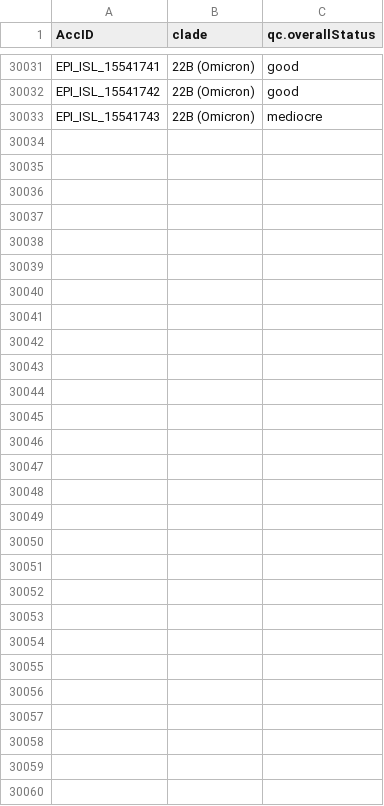
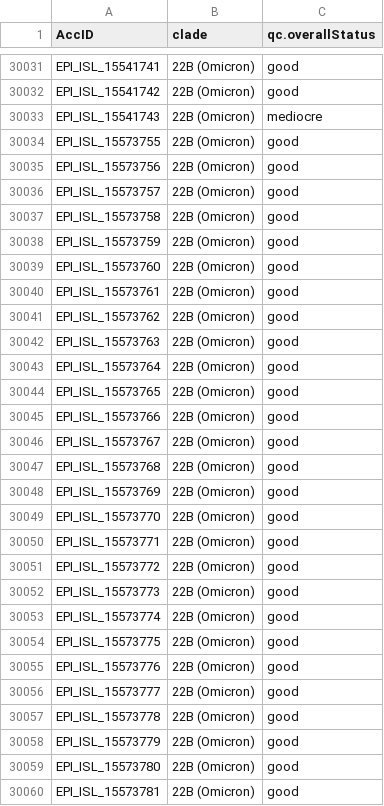
Before and after one commit to mgvi-nibm/c19-gsv, a TSV file: nextclade.tsv, drawn as a sheet; only a part is shown, gaps mark what is left out.

```diff
--- a/nextclade.tsv
+++ b/nextclade.tsv
@@ -30033 +30033,28 @@ EPI_ISL_15541742	22B (Omicron)	good
 EPI_ISL_15541743	22B (Omicron)	mediocre
+EPI_ISL_15573755	22B (Omicron)	good
+EPI_ISL_15573756	22B (Omicron)	good
+EPI_ISL_15573757	22B (Omicron)	good
+EPI_ISL_15573758	22B (Omicron)	good
+EPI_ISL_15573759	22B (Omicron)	good
+EPI_ISL_15573760	22B (Omicron)	good
+EPI_ISL_15573761	22B (Omicron)	good
+EPI_ISL_15573762	22B (Omicron)	good
+EPI_ISL_15573763	22B (Omicron)	good
+EPI_ISL_15573764	22B (Omicron)	good
+EPI_ISL_15573765	22B (Omicron)	good
+EPI_ISL_15573766	22B (Omicron)	good
+EPI_ISL_15573767	22B (Omicron)	good
+EPI_ISL_15573768	22B (Omicron)	good
+EPI_ISL_15573769	22B (Omicron)	good
+EPI_ISL_15573770	22B (Omicron)	good
+EPI_ISL_15573771	22B (Omicron)	good
+EPI_ISL_15573772	22B (Omicron)	good
+EPI_ISL_15573773	22B (Omicron)	good
+EPI_ISL_15573774	22B (Omicron)	good
+EPI_ISL_15573775	22B (Omicron)	good
+EPI_ISL_15573776	22B (Omicron)	good
+EPI_ISL_15573777	22B (Omicron)	good
+EPI_ISL_15573778	22B (Omicron)	good
+EPI_ISL_15573779	22B (Omicron)	good
+EPI_ISL_15573780	22B (Omicron)	good
+EPI_ISL_15573781	22B (Omicron)	good
```
Also changed, not shown: clades.csv, gender.csv, 11 other files.
